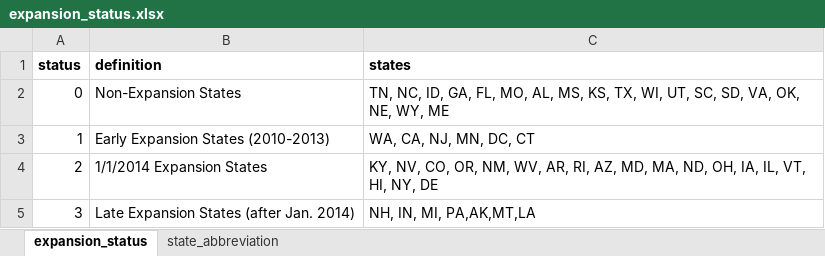
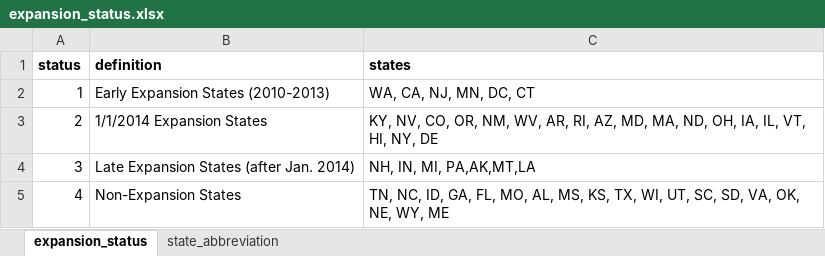
Before and after one commit to rahmed517/bst210_final, an Excel workbook: data/expansion_status.xlsx, sheet expansion_status, drawn as a sheet; values as stored, in another font and other column widths than the file's, no borders; removed rows and columns are numbered as before the commit, all else as after; the diff names each change by its address in the sheet, - before the commit and + after, or states it on an @@ line.

Commit message:
pqi data exploration
pqi data exploration

```diff
--- a/data/expansion_status.xlsx (sheet expansion_status)
+++ b/data/expansion_status.xlsx (sheet expansion_status)
-row 2: 0 | Non-Expansion States | TN, NC, ID, GA, FL, MO, AL, MS, KS, TX, WI, UT, SC, SD, VA, OK, NE, WY, ME
+row 5: 4 | Non-Expansion States | TN, NC, ID, GA, FL, MO, AL, MS, KS, TX, WI, UT, SC, SD, VA, OK, NE, WY, ME
```
Also changed, not shown: 9 other files.
